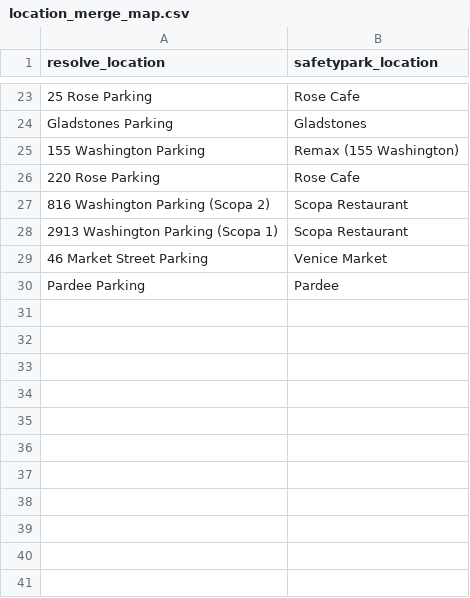
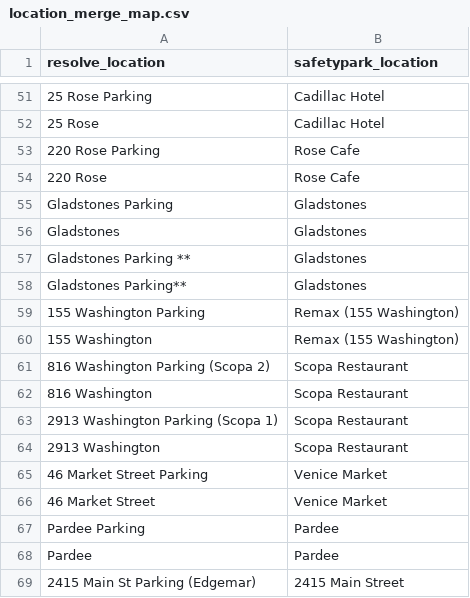
Before and after one commit to geeick/resolve-to-safety-automation, a CSV file: location_merge_map.csv, drawn as a sheet; only a part is shown, gaps mark what is left out; the diff covers the shown part only.

```diff
--- a/location_merge_map.csv
+++ b/location_merge_map.csv
@@ -23,8 +51,19 @@ resolve_location,safetypark_location
-25 Rose Parking,Rose Cafe
+25 Rose Parking,Cadillac Hotel
+25 Rose,Cadillac Hotel
+220 Rose Parking,Rose Cafe
+220 Rose,Rose Cafe
 Gladstones Parking,Gladstones
+Gladstones,Gladstones
+Gladstones Parking **,Gladstones
+Gladstones Parking**,Gladstones
 155 Washington Parking,Remax (155 Washington)
-220 Rose Parking,Rose Cafe
+155 Washington,Remax (155 Washington)
 816 Washington Parking (Scopa 2),Scopa Restaurant
+816 Washington,Scopa Restaurant
 2913 Washington Parking (Scopa 1),Scopa Restaurant
+2913 Washington,Scopa Restaurant
 46 Market Street Parking,Venice Market
+46 Market Street,Venice Market
 Pardee Parking,Pardee
+Pardee,Pardee
+2415 Main St Parking (Edgemar), 2415 Main Street
```
Also changed, not shown: 28 added rows and 2 edited cells elsewhere in this file, 16 other files.
